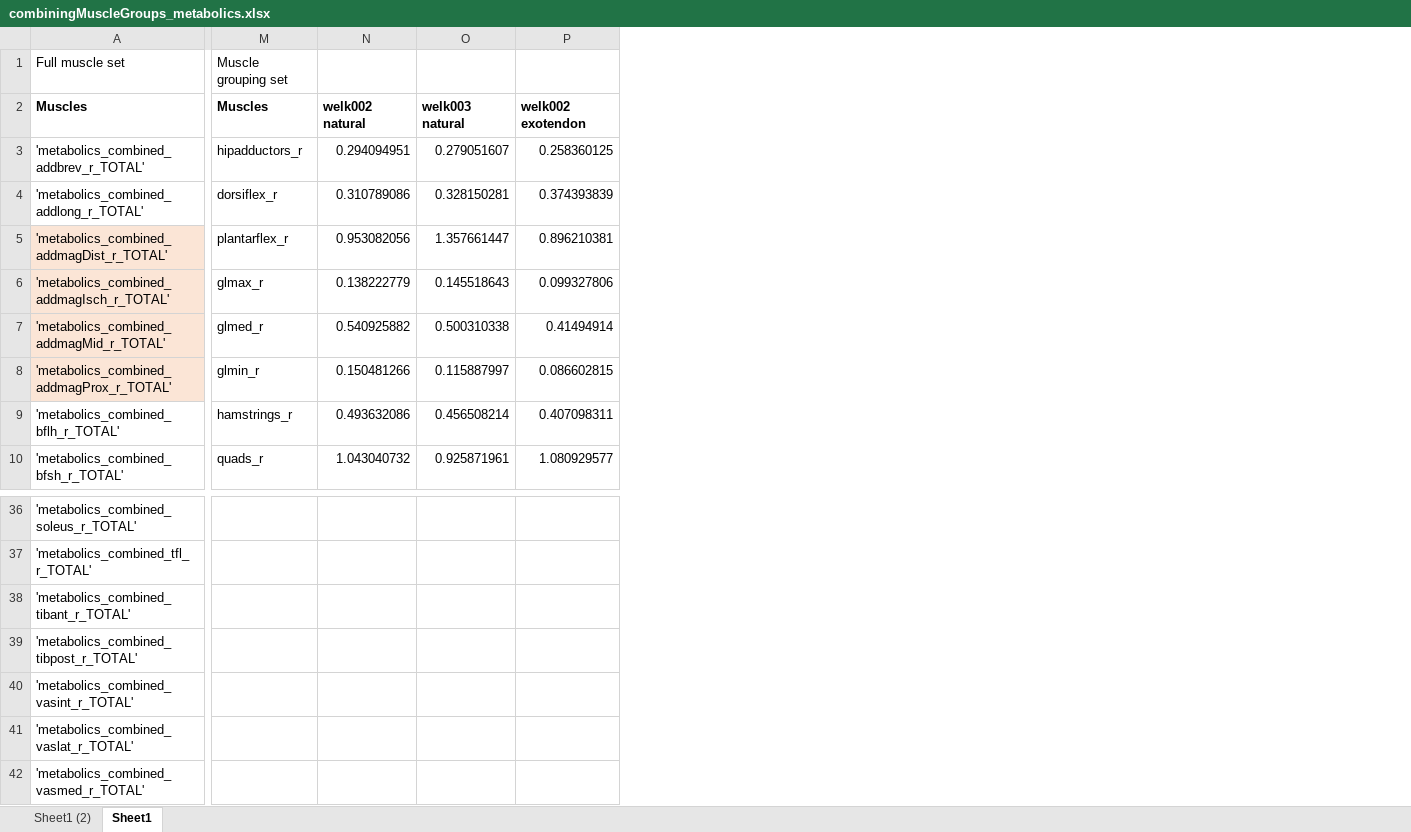
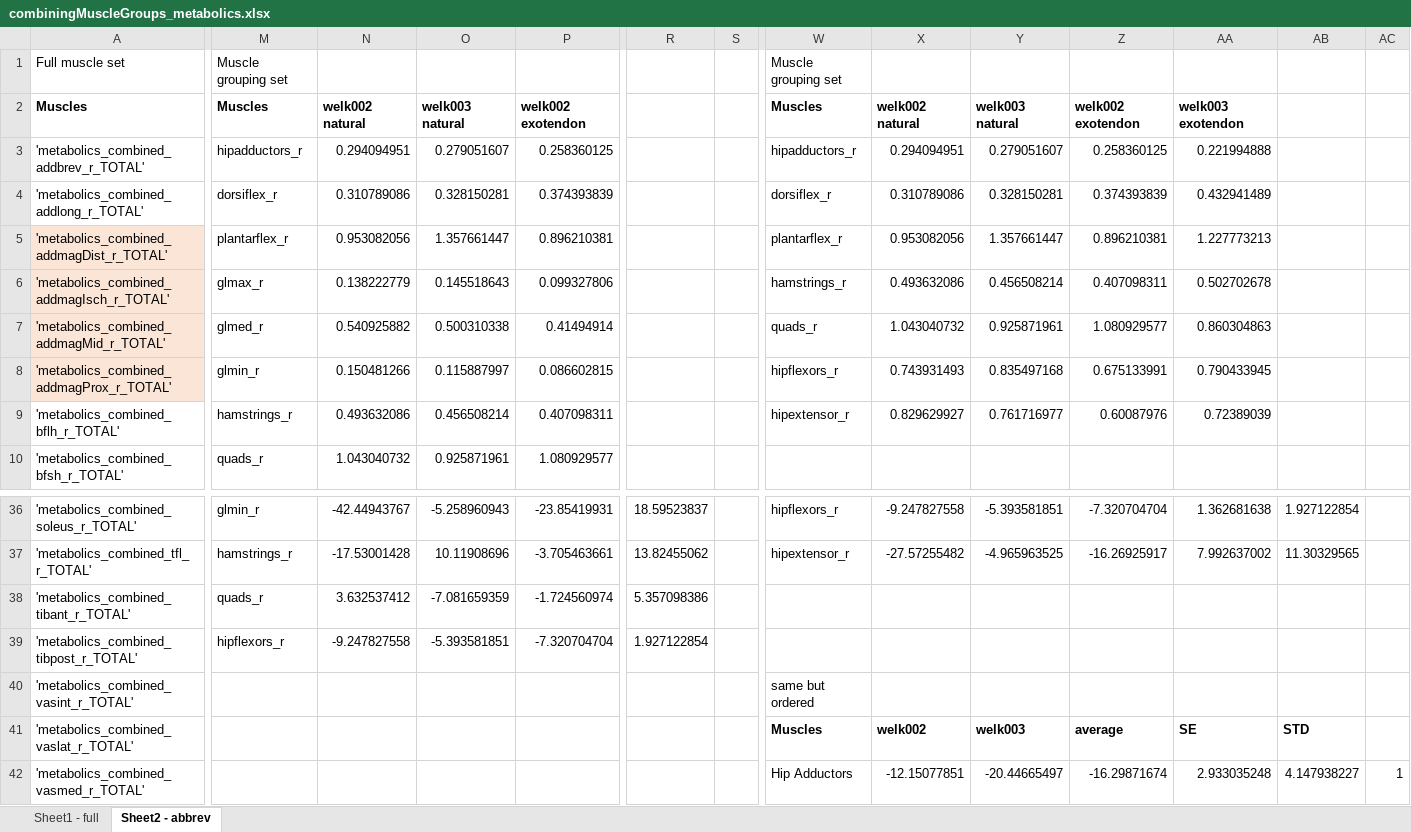
Before and after one commit to stingjp/muscleEnergyModel, an Excel workbook: combiningMuscleGroups_metabolics.xlsx, sheet Sheet2 - abbrev, drawn as a sheet; only a part is shown, gaps mark what is left out; values as stored, in another font and other column widths than the file's, no borders; charts and pictures not drawn; the diff covers the shown part only; the diff names each change by its address in the sheet, - before the commit and + after, or states it on an @@ line.

```diff
--- a/combiningMuscleGroups_metabolics.xlsx (sheet Sheet2 - abbrev)
+++ b/combiningMuscleGroups_metabolics.xlsx (sheet Sheet2 - abbrev)
-sheet tab: Sheet1 (2)
+sheet tab: Sheet1 - full
-sheet tab: Sheet1
+sheet tab: Sheet2 - abbrev
+column R, rows 36-39: 18.59523837 | 13.82455062 | 5.357098386 | 1.927122854
+column S, empty
+column W, rows 1-9: Muscle grouping set | Muscles | hipadductors_r | dorsiflex_r | plantarflex_r | hamstrings_r | quads_r | hipflexors_r | hipextensor_r; rows 36-42: hipflexors_r | hipextensor_r |  |  | same but ordered | Muscles | Hip Adductors
+column X, rows 2-9: welk002 natural | 0.294094951 | 0.310789086 | 0.953082056 | 0.493632086 | 1.043040732 | 0.743931493 | 0.829629927; rows 36-42: -9.247827558 | -27.57255482 |  |  |  | welk002 | -12.15077851
+column Y, rows 2-9: welk003 natural | 0.279051607 | 0.328150281 | 1.357661447 | 0.456508214 | 0.925871961 | 0.835497168 | 0.761716977; rows 36-42: -5.393581851 | -4.965963525 |  |  |  | welk003 | -20.44665497
+column Z, rows 2-9: welk002 exotendon | 0.258360125 | 0.374393839 | 0.896210381 | 0.407098311 | 1.080929577 | 0.675133991 | 0.60087976; rows 36-42: -7.320704704 | -16.26925917 |  |  |  | average | -16.29871674
+column AA, rows 2-9: welk003 exotendon | 0.221994888 | 0.432941489 | 1.227773213 | 0.502702678 | 0.860304863 | 0.790433945 | 0.72389039; rows 36-42: 1.362681638 | 7.992637002 |  |  |  | SE | 2.933035248
+column AB, rows 36-42: 1.927122854 | 11.30329565 |  |  |  | STD | 4.147938227
+column AC, row 42: 1
-M36: (empty)
+M36: glmin_r
-N36: (empty)
+N36: -42.44943767
-O36: (empty)
+O36: -5.258960943
-P36: (empty)
+P36: -23.85419931
-M37: (empty)
+M37: hamstrings_r
-N37: (empty)
+N37: -17.53001428
-O37: (empty)
+O37: 10.11908696
-P37: (empty)
+P37: -3.705463661
-M38: (empty)
+M38: quads_r
-N38: (empty)
+N38: 3.632537412
-O38: (empty)
+O38: -7.081659359
-P38: (empty)
+P38: -1.724560974
-M39: (empty)
+M39: hipflexors_r
-N39: (empty)
+N39: -9.247827558
-O39: (empty)
+O39: -5.393581851
-P39: (empty)
+P39: -7.320704704
```
Also changed, not shown: 3 added columns and 38 edited cells elsewhere in this sheet, sheet Sheet1 - full, charts or pictures.
